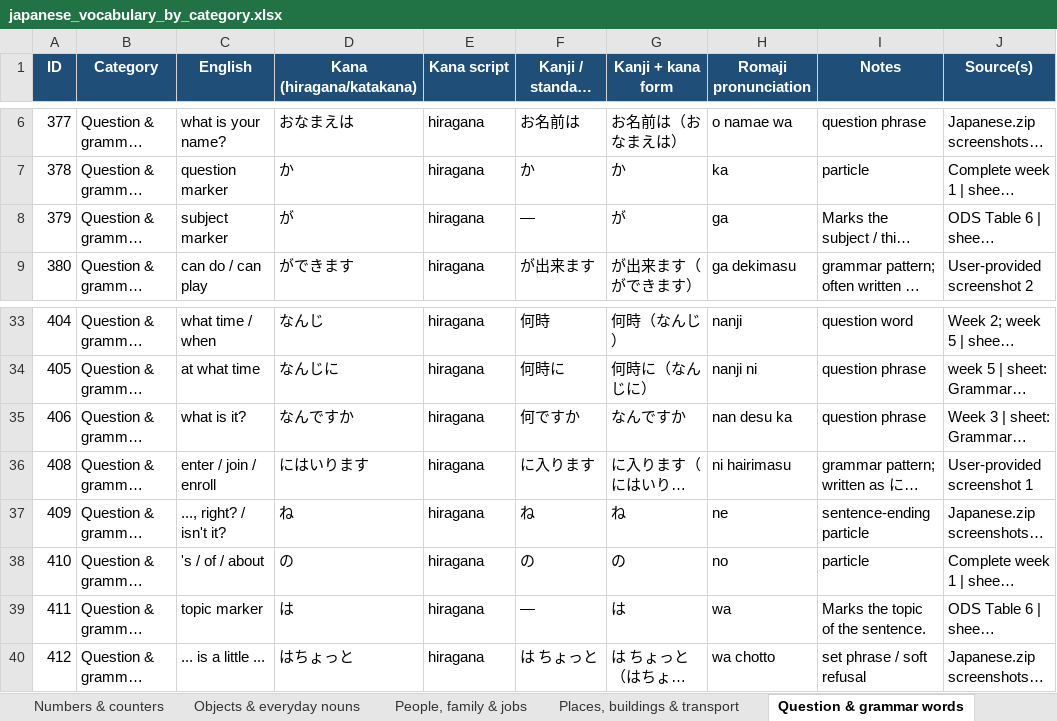
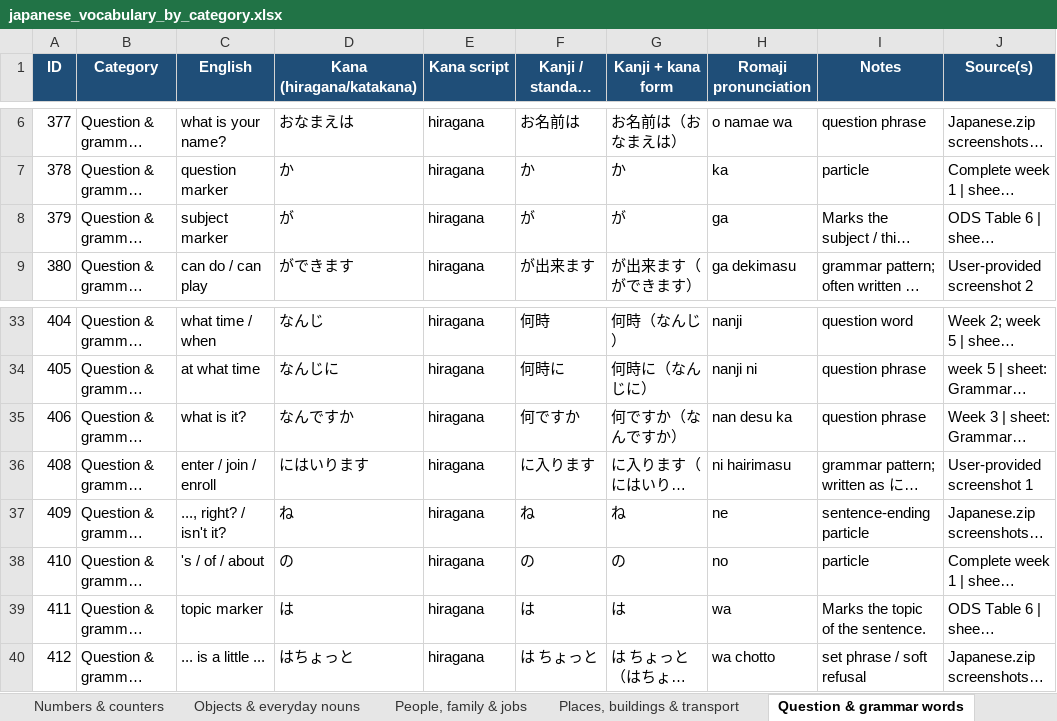
Before and after one commit to IMasterIIChiefI-IST/Japanese-Flash-Card-Game, an Excel workbook: japanese_vocabulary_by_category.xlsx, sheet Question & grammar words, drawn as a sheet; only a part is shown, gaps mark what is left out; long unchanged cells end in …; values as stored, in another font and other column widths than the file's, no borders; the diff names each change by its address in the sheet, - before the commit and + after, or states it on an @@ line.

```diff
--- a/japanese_vocabulary_by_category.xlsx (sheet Question & grammar words)
+++ b/japanese_vocabulary_by_category.xlsx (sheet Question & grammar words)
-F8 (Kanji / standard form): —
+F8 (Kanji / standard form): が
-G35 (Kanji + kana form): なんですか
+G35 (Kanji + kana form): 何ですか（なんですか）
-F39 (Kanji / standard form): —
+F39 (Kanji / standard form): は
```
Also changed, not shown: sheet Health & safety, sheet Greetings & expressions, sheet Adjectives & descriptions, sheet People, family & jobs.
